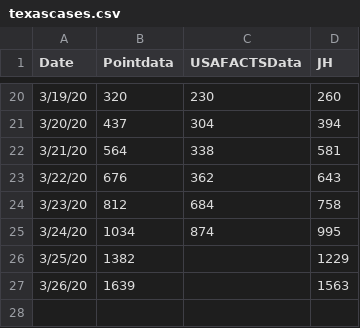
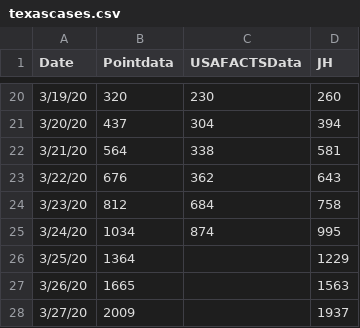
Before and after one commit to manar-c/covid19intexas, a CSV file: texascases.csv, drawn as a sheet; only a part is shown, gaps mark what is left out.

```diff
--- a/texascases.csv
+++ b/texascases.csv
@@ -25,3 +25,4 @@ Date,Pointdata,USAFACTSData,JH
 3/24/20,1034,874,995
-3/25/20,1382,,1229
-3/26/20,1639,,1563
+3/25/20,1364,,1229
+3/26/20,1665,,1563
+3/27/20,2009,,1937
```
Also changed, not shown: Dallas.csv, 1 other file.
